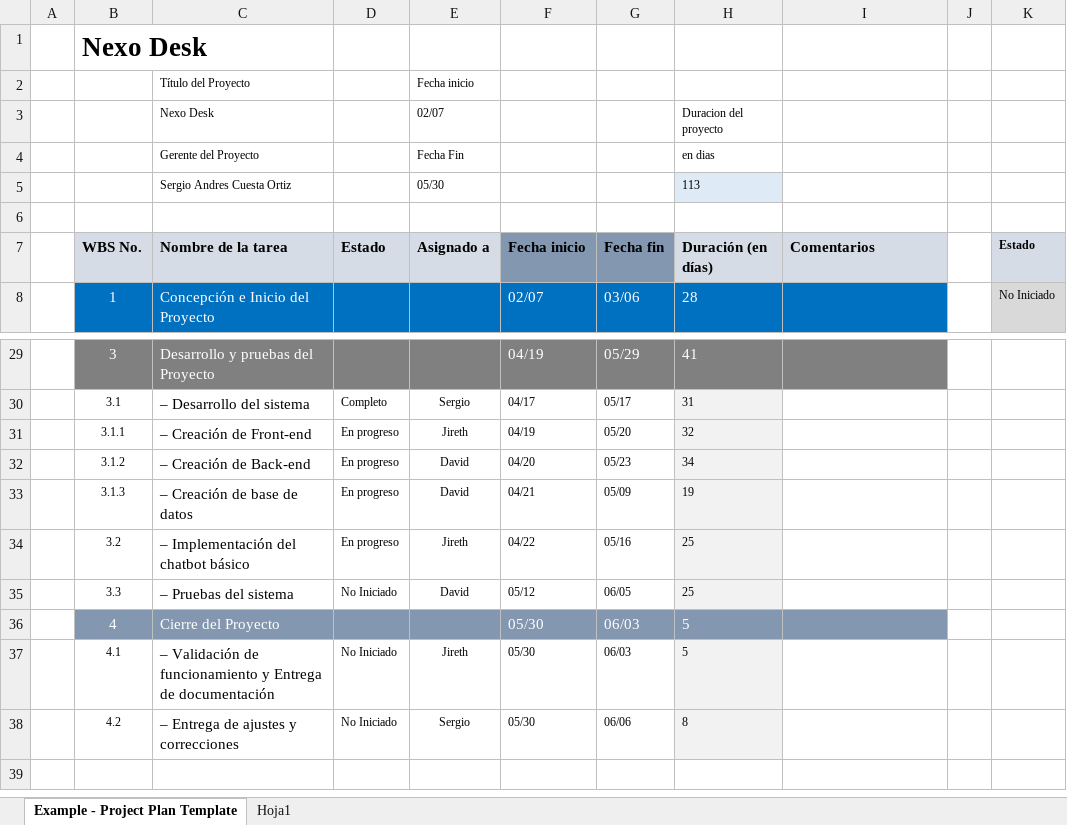
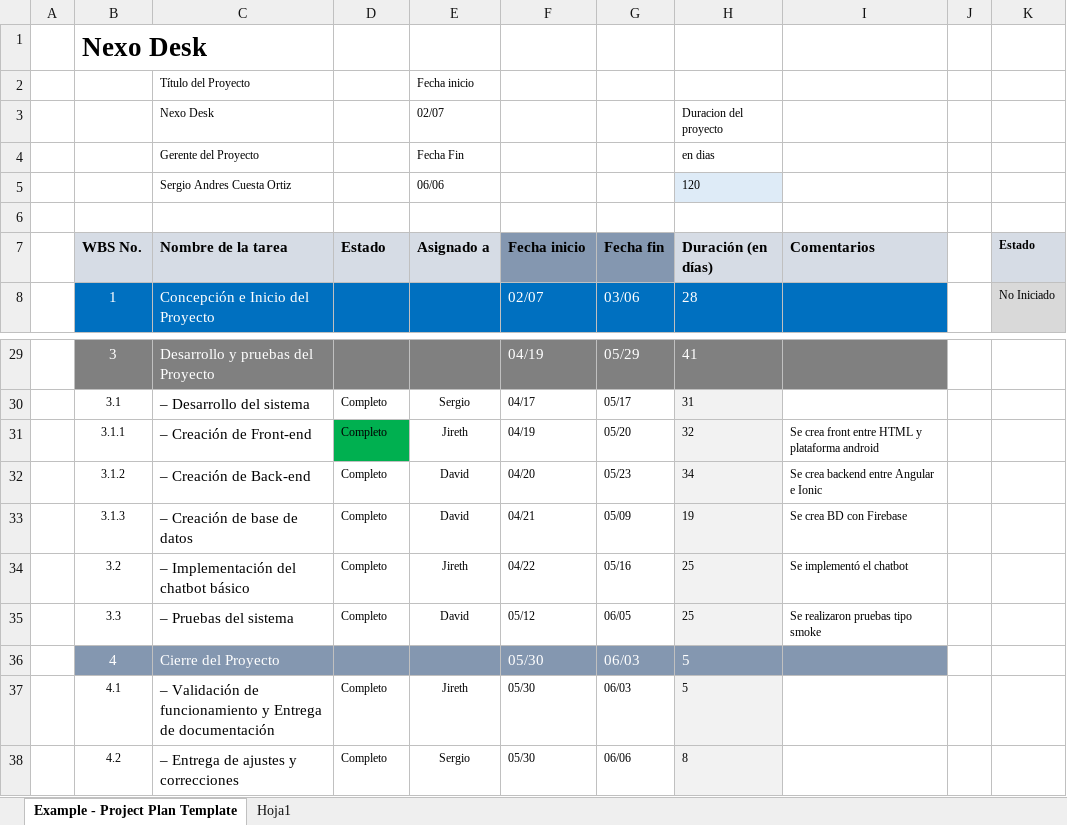
Before and after one commit to srcuestx/NexoDesk, an Excel workbook: DOCUMENTACION_PROYECTO/Planeacion cronograma proyecto.xlsx, sheet Example - Project Plan Template, drawn as a sheet; only a part is shown, gaps mark what is left out; values as stored, in another font and other column widths than the file's, no borders; charts and pictures and conditional formats not drawn; removed rows and columns are numbered as before the commit, all else as after; the diff names each change by its address in the sheet, - before the commit and + after, or states it on an @@ line.

```diff
--- a/DOCUMENTACION_PROYECTO/Planeacion cronograma proyecto.xlsx (sheet Example - Project Plan Template)
+++ b/DOCUMENTACION_PROYECTO/Planeacion cronograma proyecto.xlsx (sheet Example - Project Plan Template)
-row 5:  |  | Sergio Andres Cuesta Ortiz |  | 05/30 |  |  | 113
+row 5:  |  | Sergio Andres Cuesta Ortiz |  | 06/06 |  |  | 120
-D31:D34 (Estado): En progreso
+D31:D34 (Estado): Completo
-D31 fill: none
+D31 fill: #00B050
-I31 (Comentarios): (empty)
+I31 (Comentarios): Se crea front entre HTML y plataforma android
-I32 (Comentarios): (empty)
+I32 (Comentarios): Se crea backend entre Angular e Ionic
-I33 (Comentarios): (empty)
+I33 (Comentarios): Se crea BD con Firebase
-I34 (Comentarios): (empty)
+I34 (Comentarios): Se implementó el chatbot
-D35 (Estado): No Iniciado
+D35 (Estado): Completo
-I35 (Comentarios): (empty)
+I35 (Comentarios): Se realizaron pruebas tipo smoke
-D37:D38 (Estado): No Iniciado
+D37:D38 (Estado): Completo
```
Also changed, not shown: DOCUMENTACION_PROYECTO/Presupuesto de Proyecto.xlsx.
